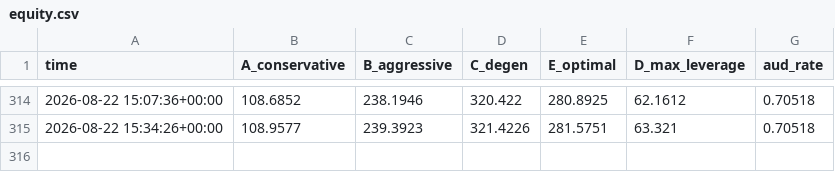
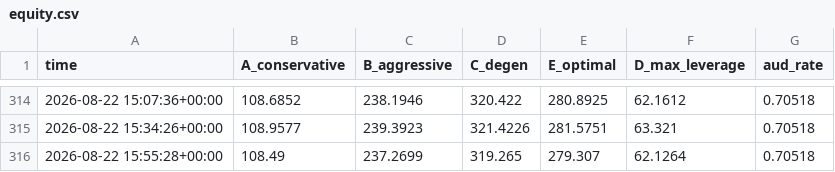
Before and after one commit to JosiahAshton/crypto-bot, a CSV file: state/equity.csv, drawn as a sheet; only a part is shown, gaps mark what is left out.

```diff
--- a/state/equity.csv
+++ b/state/equity.csv
@@ -315 +315,2 @@ time,A_conservative,B_aggressive,C_degen,E_optimal,D_max_leverage,aud_rate
 2026-08-22 15:34:26+00:00,108.9577,239.3923,321.4226,281.5751,63.321,0.70518
+2026-08-22 15:55:28+00:00,108.49,237.2699,319.265,279.307,62.1264,0.70518
```
Also changed, not shown: 3 other files.
